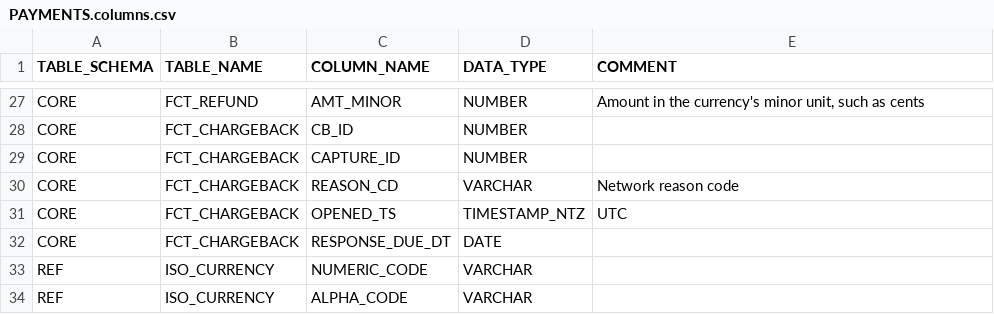
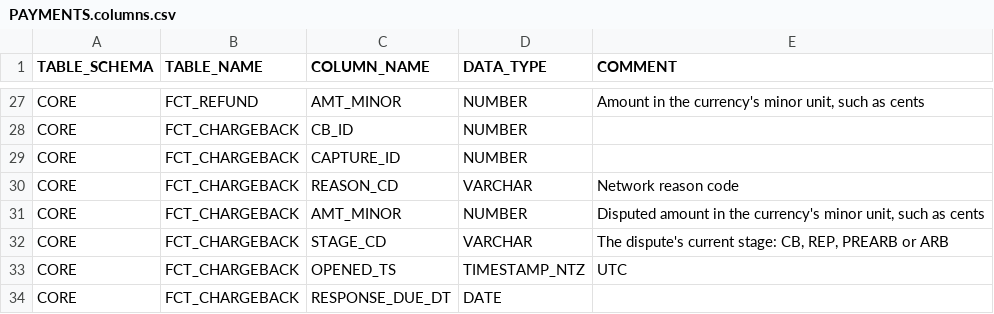
Before and after one commit to srsubramanian/ontology-fabric, a CSV file: examples/lineage/snowflake/PAYMENTS.columns.csv, drawn as a sheet; only a part is shown, gaps mark what is left out; the shorter side is filled out with more unchanged rows.

```diff
--- a/examples/lineage/snowflake/PAYMENTS.columns.csv
+++ b/examples/lineage/snowflake/PAYMENTS.columns.csv
@@ -30,2 +30,4 @@ CORE,FCT_CHARGEBACK,CAPTURE_ID,NUMBER,
 CORE,FCT_CHARGEBACK,REASON_CD,VARCHAR,Network reason code
+CORE,FCT_CHARGEBACK,AMT_MINOR,NUMBER,"Disputed amount in the currency's minor unit, such as cents"
+CORE,FCT_CHARGEBACK,STAGE_CD,VARCHAR,"The dispute's current stage: CB, REP, PREARB or ARB"
 CORE,FCT_CHARGEBACK,OPENED_TS,TIMESTAMP_NTZ,UTC
```
Also changed, not shown: 42 other files.
